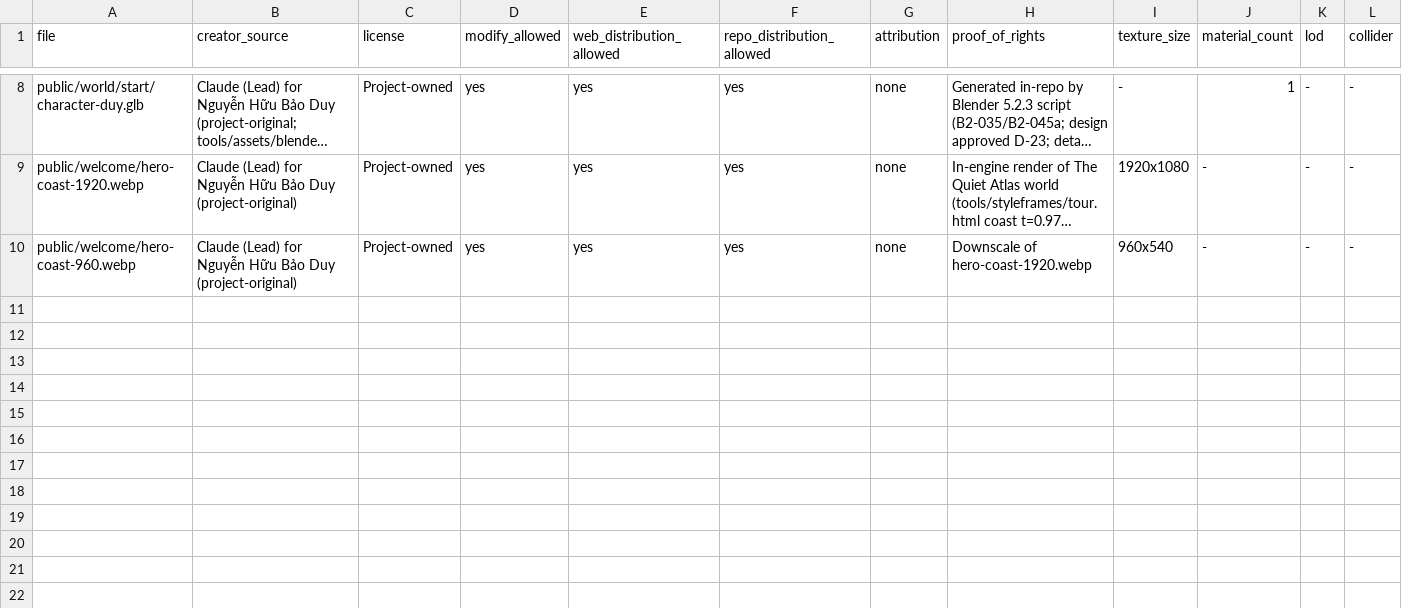
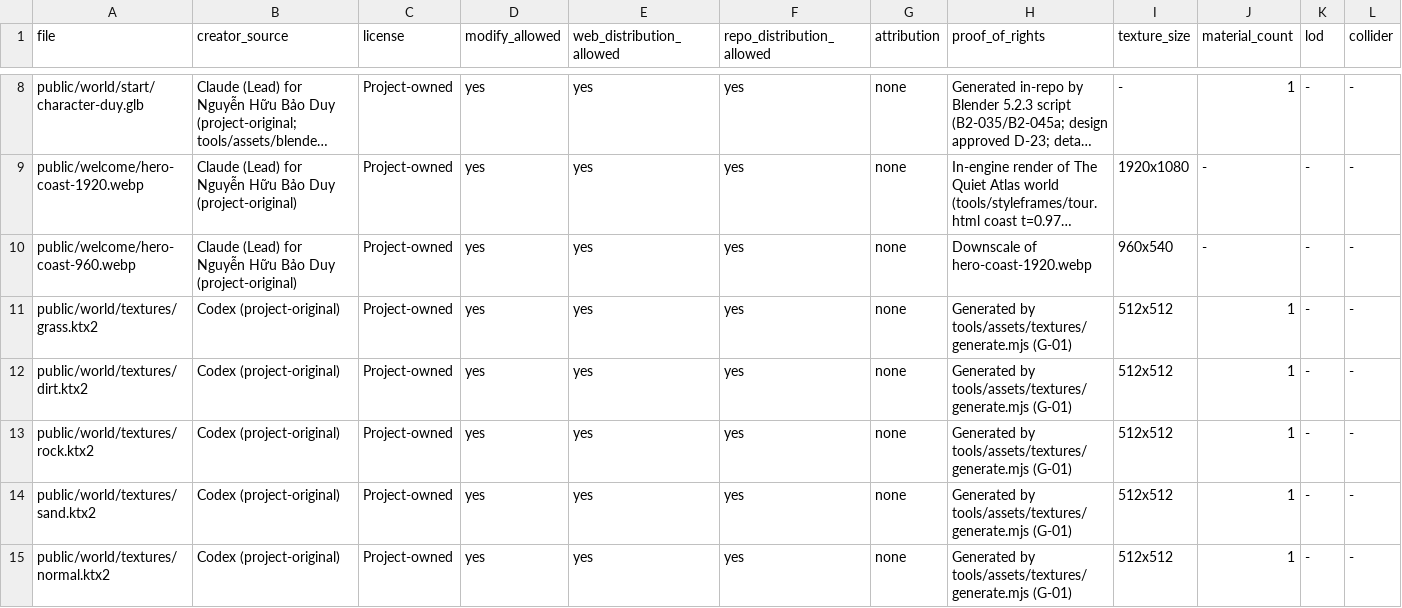
Before and after one commit to Crozn1812/the-quiet-atlas, a CSV file: assets/LICENSES.csv, drawn as a sheet; only a part is shown, gaps mark what is left out; long unchanged cells end in …; the diff names each change by its address in the sheet, - before the commit and + after, or states it on an @@ line.

```diff
--- a/assets/LICENSES.csv
+++ b/assets/LICENSES.csv
+row 11: public/world/textures/grass.ktx2 | Codex (project-original) | Project-owned | yes | yes | yes | none | Generated by tools/assets/textures/generate.mjs (G-01) | 512x512 | 1 | - | -
+row 12: public/world/textures/dirt.ktx2 | Codex (project-original) | Project-owned | yes | yes | yes | none | Generated by tools/assets/textures/generate.mjs (G-01) | 512x512 | 1 | - | -
+row 13: public/world/textures/rock.ktx2 | Codex (project-original) | Project-owned | yes | yes | yes | none | Generated by tools/assets/textures/generate.mjs (G-01) | 512x512 | 1 | - | -
+row 14: public/world/textures/sand.ktx2 | Codex (project-original) | Project-owned | yes | yes | yes | none | Generated by tools/assets/textures/generate.mjs (G-01) | 512x512 | 1 | - | -
+row 15: public/world/textures/normal.ktx2 | Codex (project-original) | Project-owned | yes | yes | yes | none | Generated by tools/assets/textures/generate.mjs (G-01) | 512x512 | 1 | - | -
```
Also changed, not shown: 13 other files.
